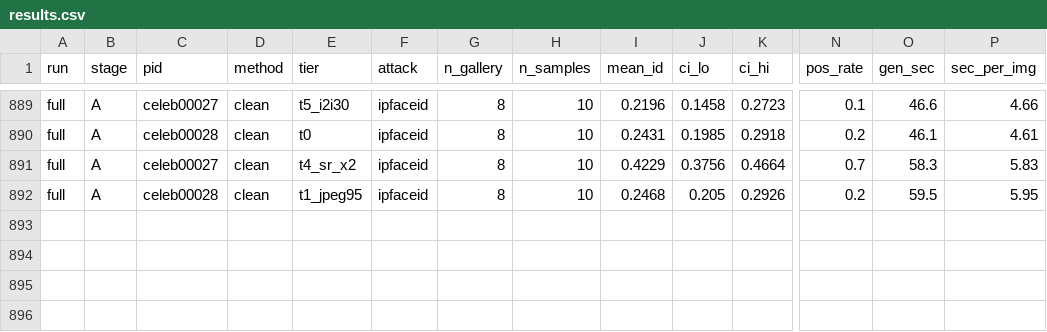
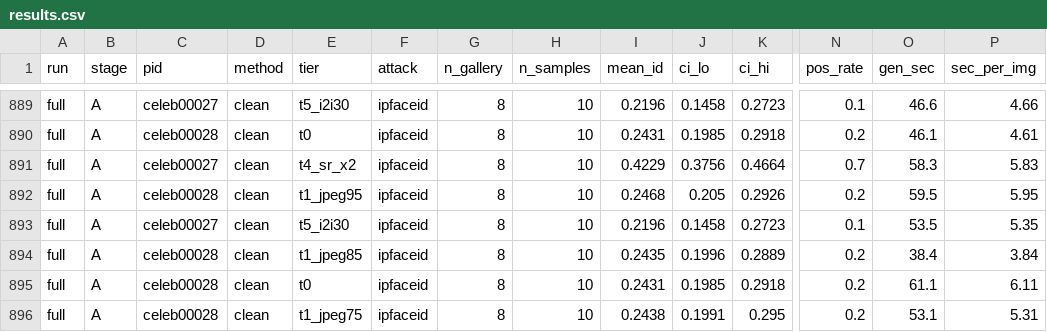
Before and after one commit to Hyyyyyyy999/ScrapeBench, a CSV file: runs/full/results.csv, drawn as a sheet; only a part is shown, gaps mark what is left out; rows hold the shown columns only; the diff names each change by its address in the sheet, - before the commit and + after, or states it on an @@ line.

```diff
--- a/runs/full/results.csv
+++ b/runs/full/results.csv
+row 893: full | A | celeb00027 | clean | t5_i2i30 | ipfaceid | 8 | 10 | 0.2196 | 0.1458 | 0.2723 | 0.1 | 53.5 | 5.35
+row 894: full | A | celeb00028 | clean | t1_jpeg85 | ipfaceid | 8 | 10 | 0.2435 | 0.1996 | 0.2889 | 0.2 | 38.4 | 3.84
+row 895: full | A | celeb00028 | clean | t0 | ipfaceid | 8 | 10 | 0.2431 | 0.1985 | 0.2918 | 0.2 | 61.1 | 6.11
+row 896: full | A | celeb00028 | clean | t1_jpeg75 | ipfaceid | 8 | 10 | 0.2438 | 0.1991 | 0.295 | 0.2 | 53.1 | 5.31
```
Also changed, not shown: 2 other files.
